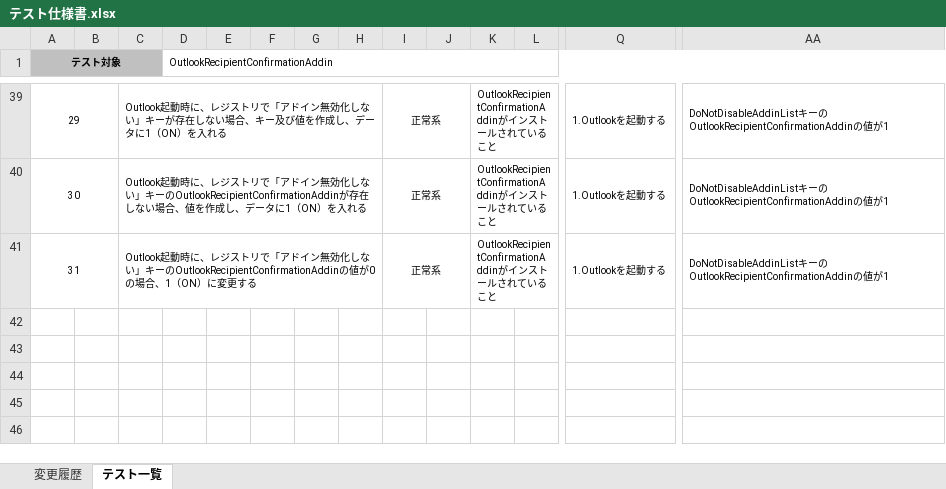
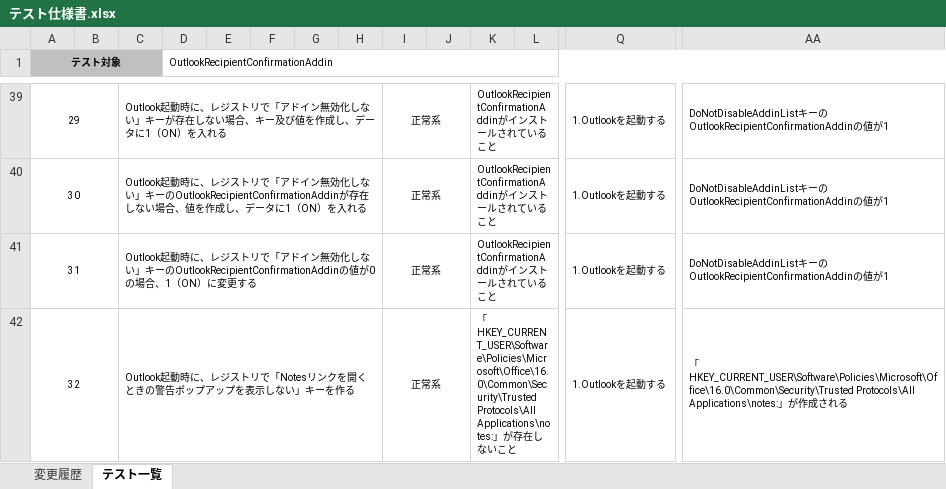
Before and after one commit to ykinoshi1015/OutlookRecipientConfirmationAddin, an Excel workbook: document/テスト仕様書.xlsx, sheet テスト一覧, drawn as a sheet; only a part is shown, gaps mark what is left out; values as stored, in another font and other column widths than the file's, no borders; rows hold the shown columns only; the diff names each change by its address in the sheet, - before the commit and + after, or states it on an @@ line.

Commit message:
#44 テスト仕様を追加

```diff
--- a/document/テスト仕様書.xlsx (sheet テスト一覧)
+++ b/document/テスト仕様書.xlsx (sheet テスト一覧)
+row 42: 32 |  | Outlook起動時に、レジストリで「Notesリンクを開くときの警告ポップアップを表示しない」キーを作る |  |  |  |  |  | 正常系 |  | 「HKEY_CURRENT_USER\Software\Policies\Microsoft\Office\16.0\Common\Security\Trusted Protocols\All Applications\notes:」が存在しないこと |  | 1.Outlookを起動する | 「HKEY_CURRENT_USER\Software\Policies\Microsoft\Office\16.0\Common\Security\Trusted Protocols\All Applications\notes:」が作成される
```
